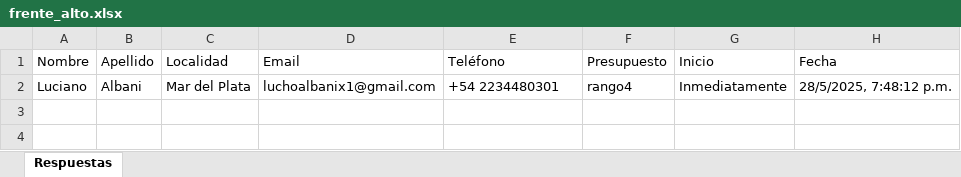
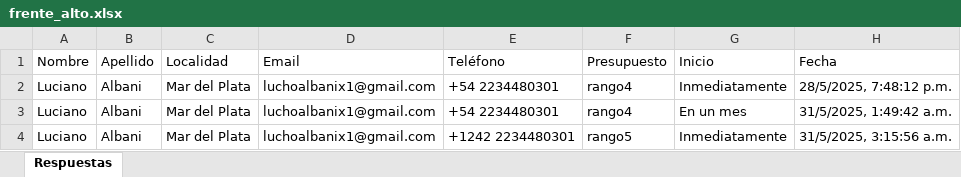
Before and after one commit to LuchoAlbani/silk, an Excel workbook: backend/data/frente_alto.xlsx, sheet Respuestas, drawn as a sheet; values as stored, in another font and other column widths than the file's, no borders; the diff names each change by its address in the sheet, - before the commit and + after, or states it on an @@ line.

```diff
--- a/backend/data/frente_alto.xlsx (sheet Respuestas)
+++ b/backend/data/frente_alto.xlsx (sheet Respuestas)
+row 3: Luciano | Albani | Mar del Plata | luchoalbanix1@gmail.com | +54 2234480301 | rango4 | En un mes | 31/5/2025, 1:49:42 a.m.
+row 4: Luciano | Albani | Mar del Plata | luchoalbanix1@gmail.com | +1242 2234480301 | rango5 | Inmediatamente | 31/5/2025, 3:15:56 a.m.
```
Also changed, not shown: backend/data/frente_bajo.xlsx, 3 other files.
